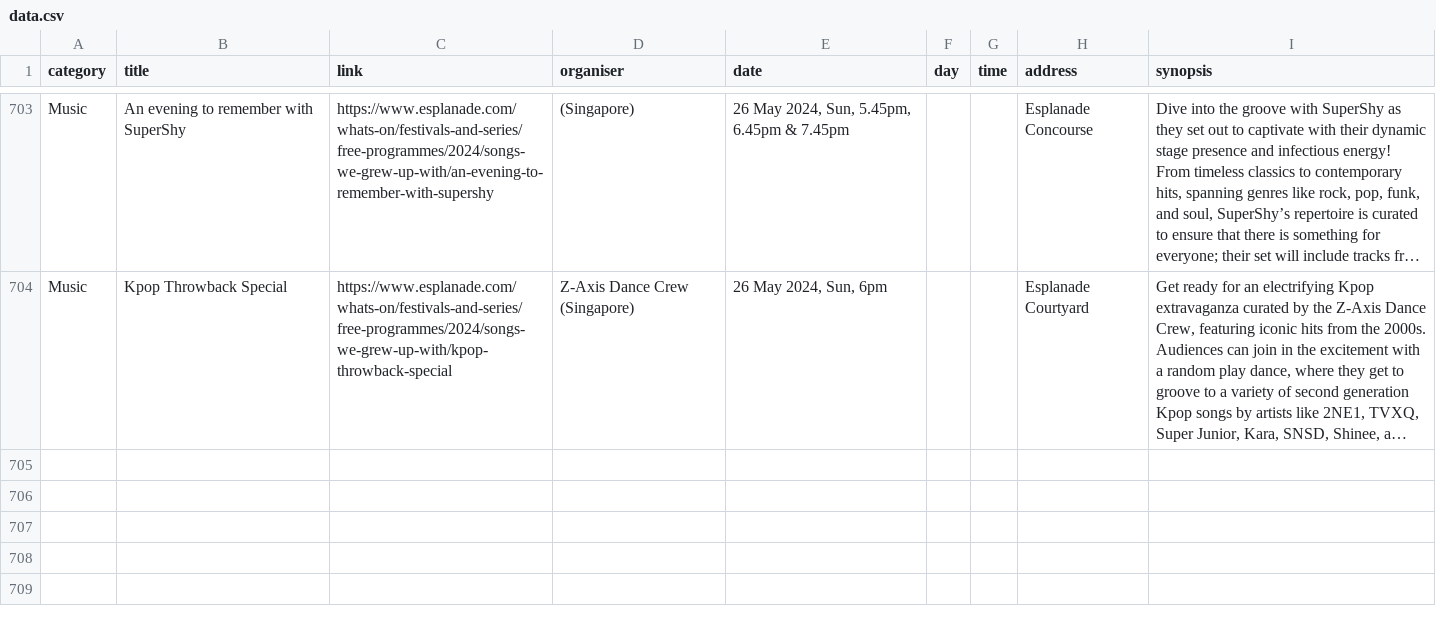
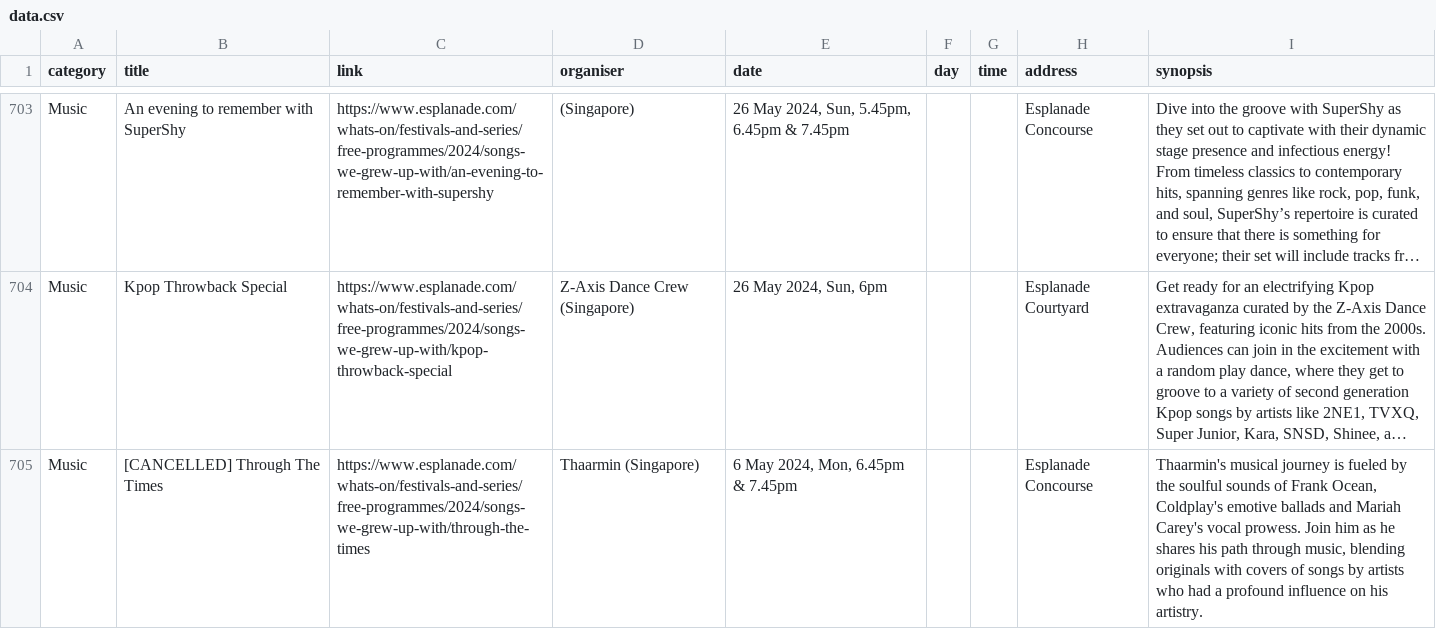
Before and after one commit to Joanna-Khek/free_music_esplanade_news, a CSV file: data.csv, drawn as a sheet; only a part is shown, gaps mark what is left out; long unchanged cells end in …; the diff names each change by its address in the sheet, - before the commit and + after, or states it on an @@ line.

```diff
--- a/data.csv
+++ b/data.csv
+row 705: Music | [CANCELLED] Through The Times | https://www.esplanade.com/whats-on/festivals-and-series/free-programmes/2024/songs-we-grew-up-with/through-the-times | Thaarmin (Singapore) | 6 May 2024, Mon, 6.45pm & 7.45pm |  |  | Esplanade Concourse | Thaarmin's musical journey is fueled by the soulful sounds of Frank Ocean, Coldplay's emotive ballads and Mariah Carey's vocal prowess. Join him as he shares his path through music, blending originals with covers of songs by artists who had a profound influence on his artistry.
```
